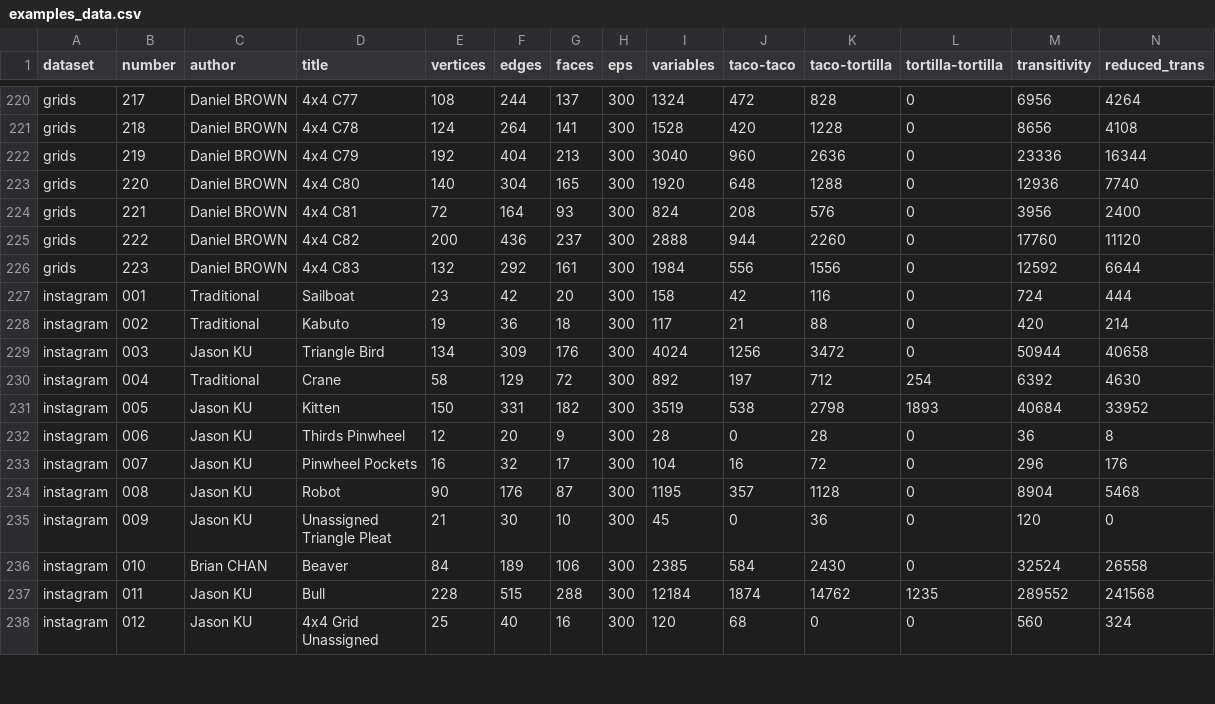
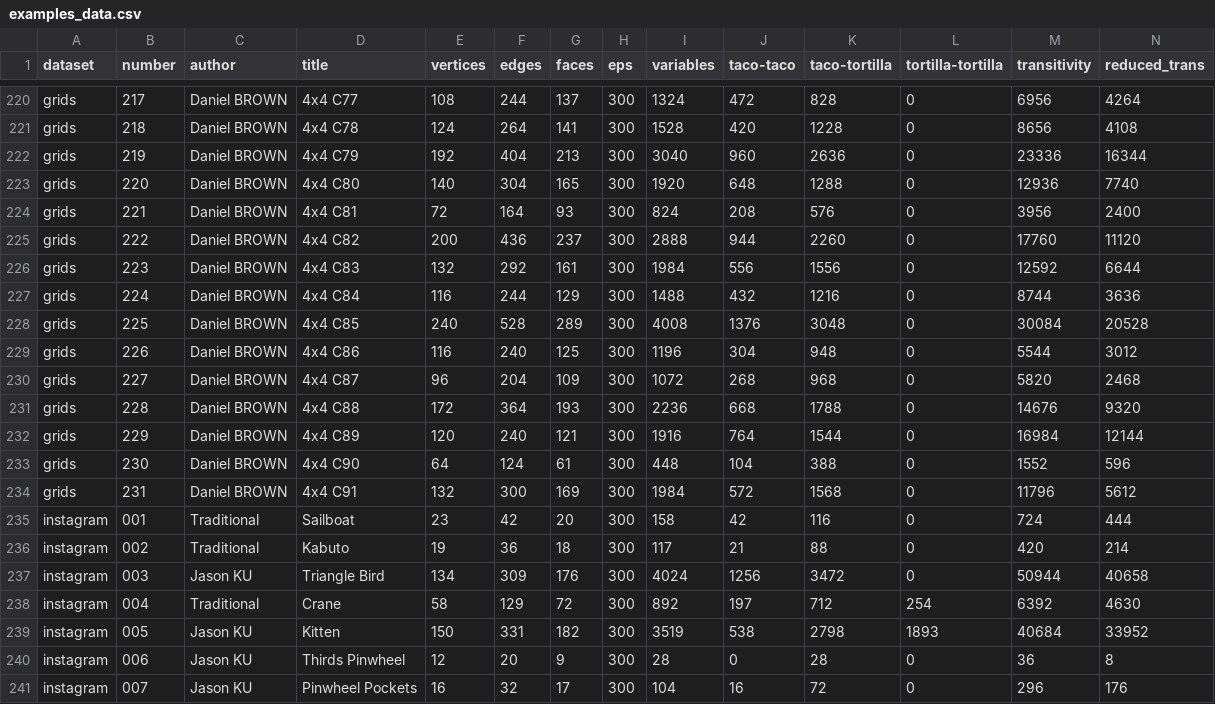
Before and after one commit to origamimagiro/flat-folder, a CSV file: examples/examples_data.csv, drawn as a sheet; only a part is shown, gaps mark what is left out; the shorter side is filled out with more unchanged rows; rows hold the shown columns only; the diff names each change by its address in the sheet, - before the commit and + after, or states it on an @@ line.

Commit message:
new example data

```diff
--- a/examples/examples_data.csv
+++ b/examples/examples_data.csv
+row 227: grids | 224 | Daniel BROWN | 4x4 C84 | 116 | 244 | 129 | 300 | 1488 | 432 | 1216 | 0 | 8744 | 3636
+row 228: grids | 225 | Daniel BROWN | 4x4 C85 | 240 | 528 | 289 | 300 | 4008 | 1376 | 3048 | 0 | 30084 | 20528
+row 229: grids | 226 | Daniel BROWN | 4x4 C86 | 116 | 240 | 125 | 300 | 1196 | 304 | 948 | 0 | 5544 | 3012
+row 230: grids | 227 | Daniel BROWN | 4x4 C87 | 96 | 204 | 109 | 300 | 1072 | 268 | 968 | 0 | 5820 | 2468
+row 231: grids | 228 | Daniel BROWN | 4x4 C88 | 172 | 364 | 193 | 300 | 2236 | 668 | 1788 | 0 | 14676 | 9320
+row 232: grids | 229 | Daniel BROWN | 4x4 C89 | 120 | 240 | 121 | 300 | 1916 | 764 | 1544 | 0 | 16984 | 12144
+row 233: grids | 230 | Daniel BROWN | 4x4 C90 | 64 | 124 | 61 | 300 | 448 | 104 | 388 | 0 | 1552 | 596
+row 234: grids | 231 | Daniel BROWN | 4x4 C91 | 132 | 300 | 169 | 300 | 1984 | 572 | 1568 | 0 | 11796 | 5612
```
